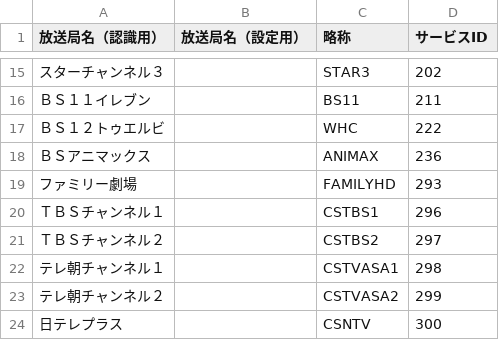
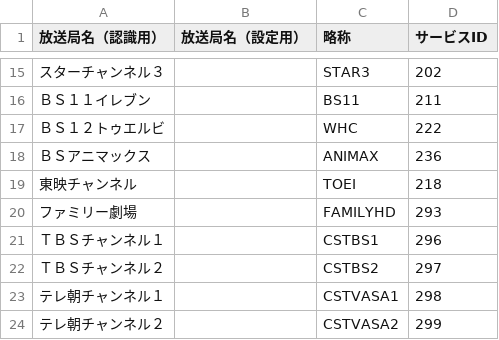
Before and after one commit to requrd/cmcut-qsv, a CSV file: settings/ChList.csv, drawn as a sheet; only a part is shown, gaps mark what is left out; the shorter side is filled out with more unchanged rows.

Commit message:
Add toei

```diff
--- a/settings/ChList.csv
+++ b/settings/ChList.csv
@@ -18,2 +18,3 @@
 ＢＳアニマックス,,ANIMAX,236
+東映チャンネル,,TOEI,218
 ファミリー劇場,,FAMILYHD,293
```
Also changed, not shown: 1 other file.
